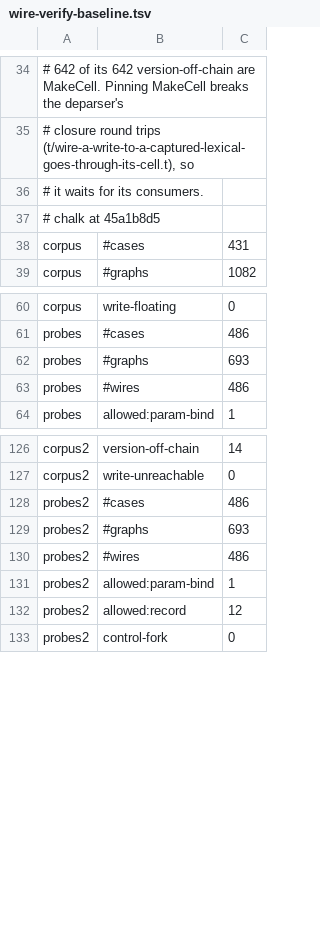
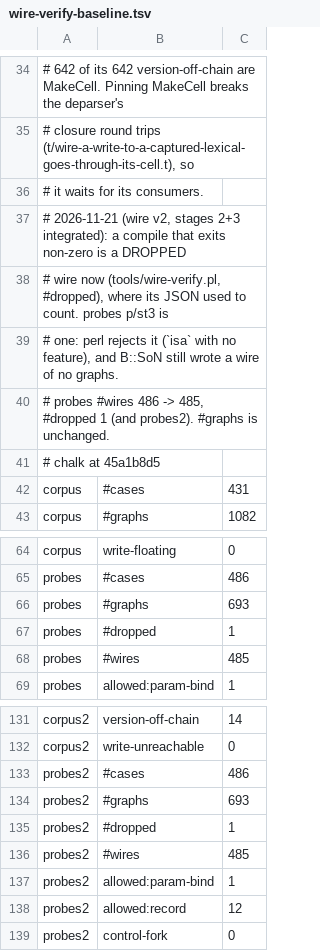
Before and after one commit to perigrin/perl5-son, a TSV file: t/data/wire-verify-baseline.tsv, drawn as a sheet; only a part is shown, gaps mark what is left out.

```diff
--- a/t/data/wire-verify-baseline.tsv
+++ b/t/data/wire-verify-baseline.tsv
@@ -36,2 +36,6 @@
 # it waits for its consumers.
+# 2026-11-21 (wire v2, stages 2+3 integrated): a compile that exits non-zero is a DROPPED
+# wire now (tools/wire-verify.pl, #dropped), where its JSON used to count. probes p/st3 is
+# one: perl rejects it (`isa` with no feature), and B::SoN still wrote a wire of no graphs.
+# probes #wires 486 -> 485, #dropped 1 (and probes2). #graphs is unchanged.
 # chalk at 45a1b8d5
@@ -62,3 +66,4 @@ probes	#cases	486
 probes	#graphs	693
-probes	#wires	486
+probes	#dropped	1
+probes	#wires	485
 probes	allowed:param-bind	1
@@ -129,3 +134,4 @@ probes2	#cases	486
 probes2	#graphs	693
-probes2	#wires	486
+probes2	#dropped	1
+probes2	#wires	485
 probes2	allowed:param-bind	1
```
Also changed, not shown: 1 other file.
